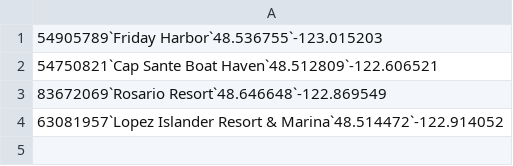
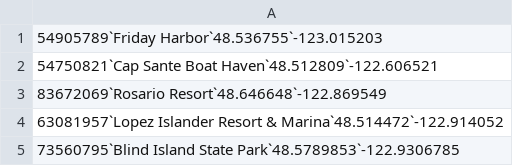
Before and after one commit to christroutner/Collaborative-Geo-Data-v0.1.02, a CSV file: node/assets/MarkerData.csv, drawn as a sheet.

```diff
--- a/node/assets/MarkerData.csv
+++ b/node/assets/MarkerData.csv
@@ -4 +4,2 @@
 63081957`Lopez Islander Resort & Marina`48.514472`-122.914052
+73560795`Blind Island State Park`48.5789853`-122.9306785
```
Also changed, not shown: 3 other files.
